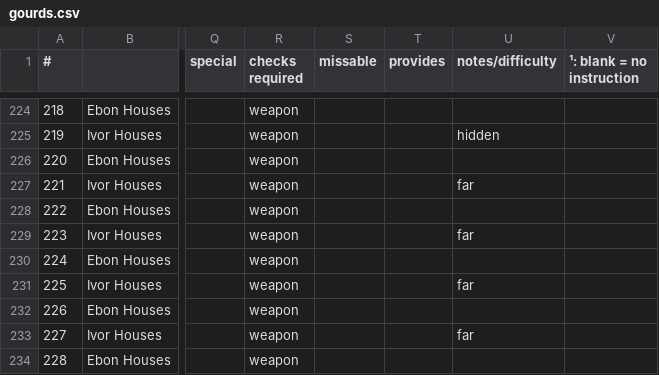
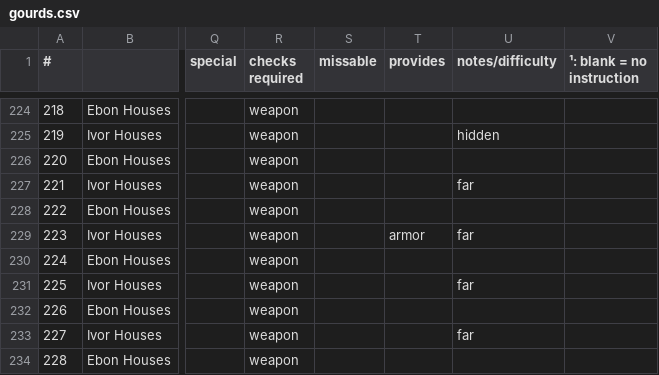
Before and after one commit to black-sliver/evermizer, a CSV file: gourds.csv, drawn as a sheet; only a part is shown, gaps mark what is left out; the diff names each change by its address in the sheet, - before the commit and + after, or states it on an @@ line.

Commit message:
mark gold plated vest drop as armor

```diff
--- a/gourds.csv
+++ b/gourds.csv
-T229 (provides): (empty)
+T229 (provides): armor
```
